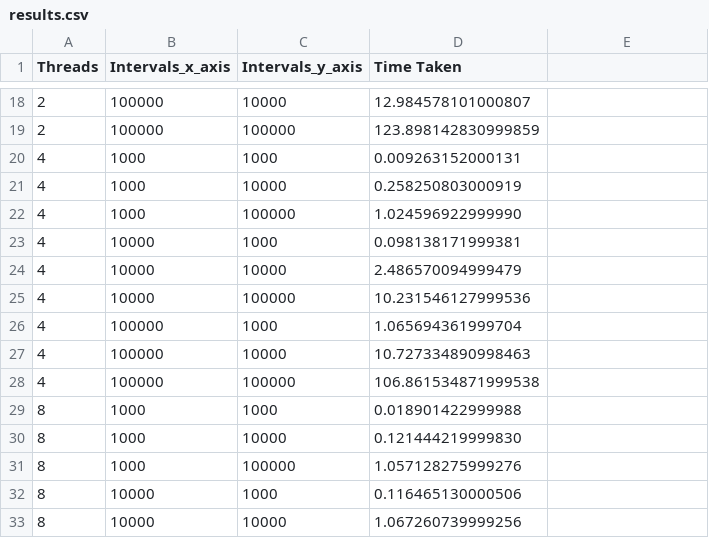
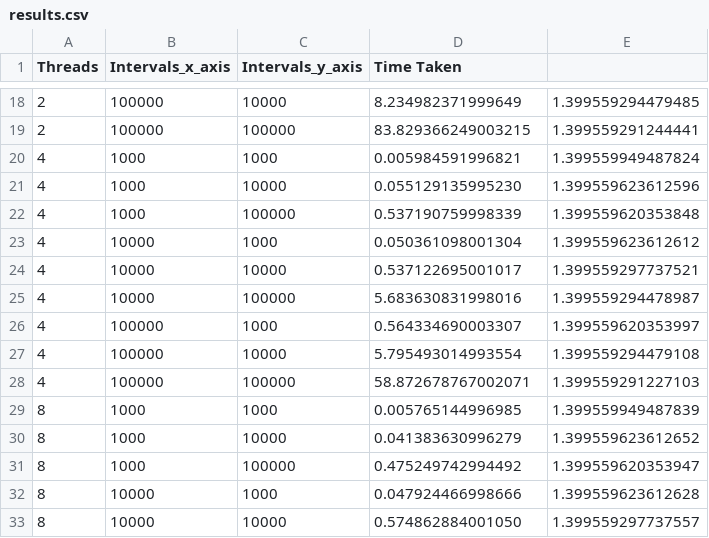
Before and after one commit to leandroaguiar2002/Double-Integration-OpenMP, a CSV file: results.csv, drawn as a sheet; only a part is shown, gaps mark what is left out; the diff covers the shown part only.

```diff
--- a/results.csv
+++ b/results.csv
@@ -18,16 +18,16 @@ Threads, Intervals_x_axis, Intervals_y_axis, Time Taken
-2, 100000, 10000, 12.984578101000807
-2, 100000, 100000, 123.898142830999859
-4, 1000, 1000, 0.009263152000131
-4, 1000, 10000, 0.258250803000919
-4, 1000, 100000, 1.024596922999990
-4, 10000, 1000, 0.098138171999381
-4, 10000, 10000, 2.486570094999479
-4, 10000, 100000, 10.231546127999536
-4, 100000, 1000, 1.065694361999704
-4, 100000, 10000, 10.727334890998463
-4, 100000, 100000, 106.861534871999538
-8, 1000, 1000, 0.018901422999988
-8, 1000, 10000, 0.121444219999830
-8, 1000, 100000, 1.057128275999276
-8, 10000, 1000, 0.116465130000506
-8, 10000, 10000, 1.067260739999256
+2, 100000, 10000, 8.234982371999649, 1.399559294479485
+2, 100000, 100000, 83.829366249003215, 1.399559291244441
+4, 1000, 1000, 0.005984591996821, 1.399559949487824
+4, 1000, 10000, 0.055129135995230, 1.399559623612596
+4, 1000, 100000, 0.537190759998339, 1.399559620353848
+4, 10000, 1000, 0.050361098001304, 1.399559623612612
+4, 10000, 10000, 0.537122695001017, 1.399559297737521
+4, 10000, 100000, 5.683630831998016, 1.399559294478987
+4, 100000, 1000, 0.564334690003307, 1.399559620353997
+4, 100000, 10000, 5.795493014993554, 1.399559294479108
+4, 100000, 100000, 58.872678767002071, 1.399559291227103
+8, 1000, 1000, 0.005765144996985, 1.399559949487839
+8, 1000, 10000, 0.041383630996279, 1.399559623612652
+8, 1000, 100000, 0.475249742994492, 1.399559620353947
+8, 10000, 1000, 0.047924466998666, 1.399559623612628
+8, 10000, 10000, 0.574862884001050, 1.399559297737557
```
Also changed, not shown: 40 edited cells elsewhere in this file, 2 other files.
